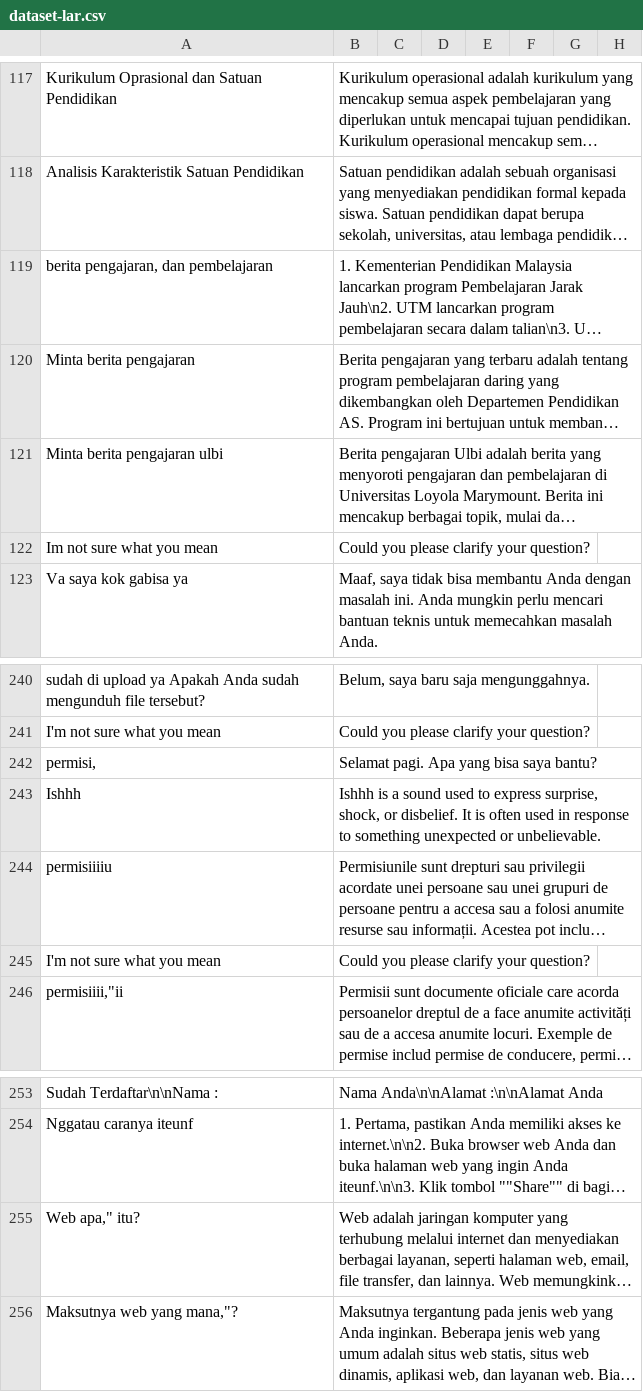
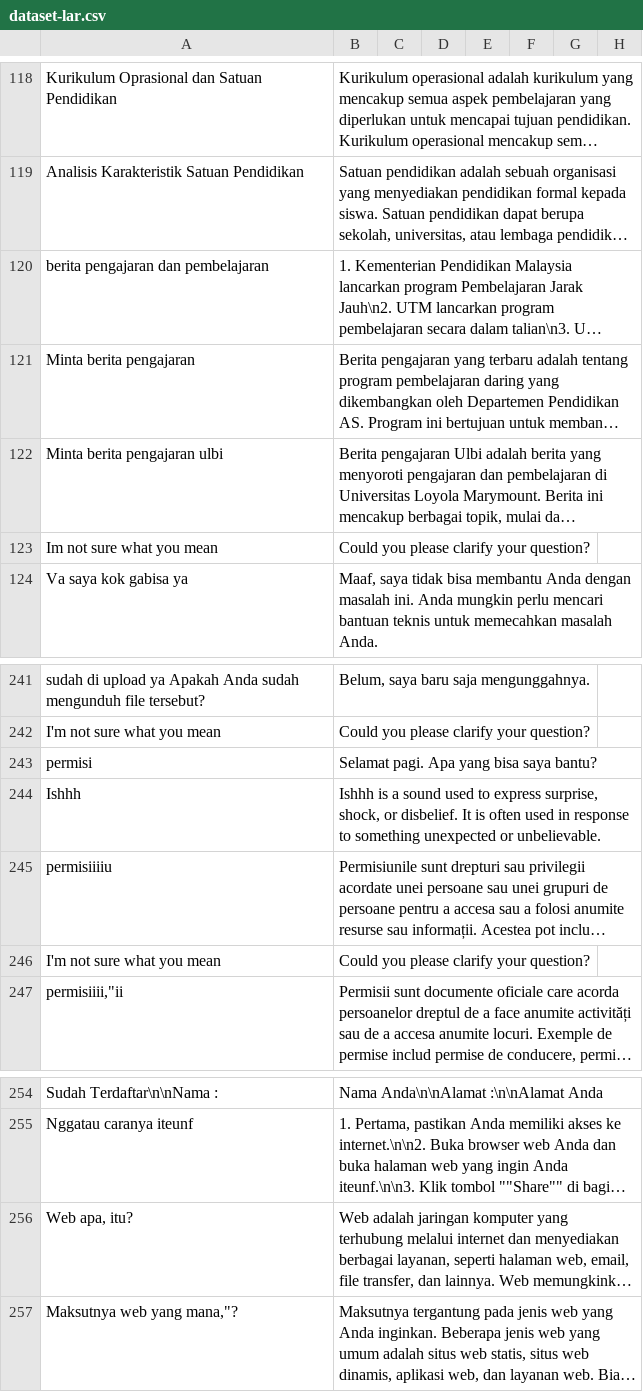
Before and after one commit to anakilang-ai/clean-dan-validasi-data, a CSV file: dataset/gilar-dataset/dataset-lar.csv, drawn as a sheet; only a part is shown, gaps mark what is left out; long unchanged cells end in …; addresses are those after the commit; the diff covers the shown part only; the diff names each change by its address in the sheet, - before the commit and + after, or states it on an @@ line.

```diff
--- a/dataset/gilar-dataset/dataset-lar.csv
+++ b/dataset/gilar-dataset/dataset-lar.csv
-A120: berita pengajaran, dan pembelajaran
+A120: berita pengajaran dan pembelajaran
-A243: permisi,
+A243: permisi
-A256: Web apa," itu?
+A256: Web apa, itu?
```
Also changed, not shown: 2 added rows, 1 removed row and 8 edited cells elsewhere in this file.
